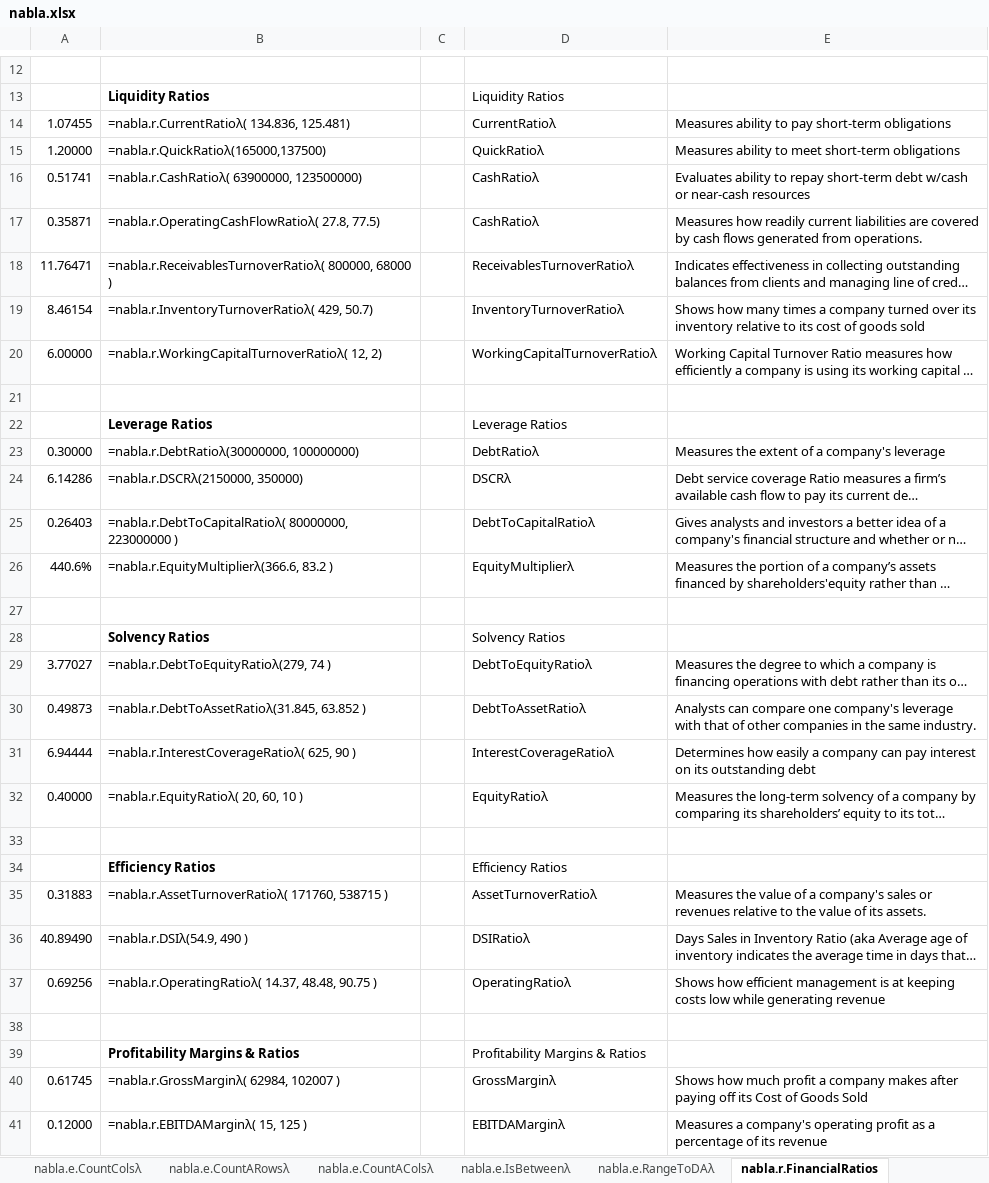
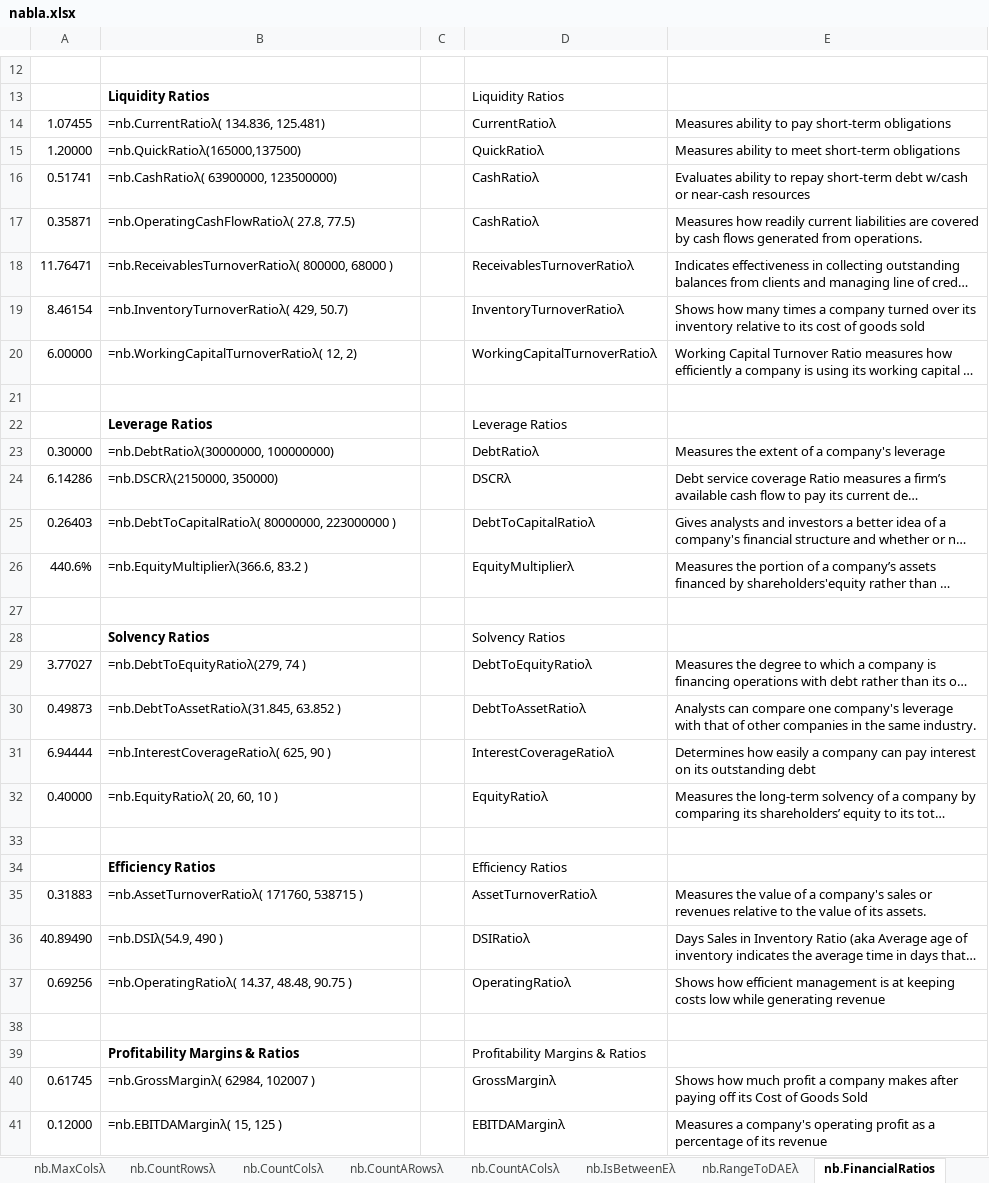
Before and after one commit to ryanduguid/Ozzit, an Excel workbook: nabla.xlsx, sheet nb.FinancialRatios, drawn as a sheet; only a part is shown, gaps mark what is left out; long unchanged cells end in …; values as stored, in another font and other column widths than the file's, no borders; the diff covers the shown part only; the diff names each change by its address in the sheet, - before the commit and + after, or states it on an @@ line.

```diff
--- a/nabla.xlsx (sheet nb.FinancialRatios)
+++ b/nabla.xlsx (sheet nb.FinancialRatios)
-sheet tab: nabla.e.CountColsλ
+sheet tab: nb.CountColsλ
-sheet tab: nabla.e.CountARowsλ
+sheet tab: nb.CountARowsλ
-sheet tab: nabla.e.CountAColsλ
+sheet tab: nb.CountAColsλ
-sheet tab: nabla.e.IsBetweenλ
+sheet tab: nb.IsBetweenEλ
-sheet tab: nabla.e.RangeToDAλ
+sheet tab: nb.RangeToDAEλ
-sheet tab: nabla.r.FinancialRatios
+sheet tab: nb.FinancialRatios
-B14: =nabla.r.CurrentRatioλ( 134.836, 125.481)
+B14: =nb.CurrentRatioλ( 134.836, 125.481)
-B15: =nabla.r.QuickRatioλ(165000,137500)
+B15: =nb.QuickRatioλ(165000,137500)
-B16: =nabla.r.CashRatioλ( 63900000, 123500000)
+B16: =nb.CashRatioλ( 63900000, 123500000)
-B17: =nabla.r.OperatingCashFlowRatioλ( 27.8, 77.5)
+B17: =nb.OperatingCashFlowRatioλ( 27.8, 77.5)
-B18: =nabla.r.ReceivablesTurnoverRatioλ( 800000, 68000…
+B18: =nb.ReceivablesTurnoverRatioλ( 800000, 68000…
-B19: =nabla.r.InventoryTurnoverRatioλ( 429, 50.7)
+B19: =nb.InventoryTurnoverRatioλ( 429, 50.7)
-B20: =nabla.r.WorkingCapitalTurnoverRatioλ( 12, 2)
+B20: =nb.WorkingCapitalTurnoverRatioλ( 12, 2)
-B23: =nabla.r.DebtRatioλ(30000000, 100000000)
+B23: =nb.DebtRatioλ(30000000, 100000000)
-B24: =nabla.r.DSCRλ(2150000, 350000)
+B24: =nb.DSCRλ(2150000, 350000)
-B25: =nabla.r.DebtToCapitalRatioλ( 80000000, 223000000…
+B25: =nb.DebtToCapitalRatioλ( 80000000, 223000000…
-B26: =nabla.r.EquityMultiplierλ(366.6, 83.2 )
+B26: =nb.EquityMultiplierλ(366.6, 83.2 )
-B29: =nabla.r.DebtToEquityRatioλ(279, 74 )
+B29: =nb.DebtToEquityRatioλ(279, 74 )
-B30: =nabla.r.DebtToAssetRatioλ(31.845, 63.852 )
+B30: =nb.DebtToAssetRatioλ(31.845, 63.852 )
-B31: =nabla.r.InterestCoverageRatioλ( 625, 90 )
+B31: =nb.InterestCoverageRatioλ( 625, 90 )
-B32: =nabla.r.EquityRatioλ( 20, 60, 10 )
+B32: =nb.EquityRatioλ( 20, 60, 10 )
-B35: =nabla.r.AssetTurnoverRatioλ( 171760, 538715 )
+B35: =nb.AssetTurnoverRatioλ( 171760, 538715 )
-B36: =nabla.r.DSIλ(54.9, 490 )
+B36: =nb.DSIλ(54.9, 490 )
-B37: =nabla.r.OperatingRatioλ( 14.37, 48.48, 90.75 )
+B37: =nb.OperatingRatioλ( 14.37, 48.48, 90.75 )
-B40: =nabla.r.GrossMarginλ( 62984, 102007 )
+B40: =nb.GrossMarginλ( 62984, 102007 )
-B41: =nabla.r.EBITDAMarginλ( 15, 125 )
+B41: =nb.EBITDAMarginλ( 15, 125 )
```
Also changed, not shown: 19 edited cells elsewhere in this sheet, sheet TOC, sheet Cover, sheet nb.Periodsλ, sheet nb.PeriodLabelλ, sheet Australian tax, sheet nb.OverLapDaysλ, 41 more sheets, other sheet tabs, formulas that keep their value, charts or pictures, 15 other files.
